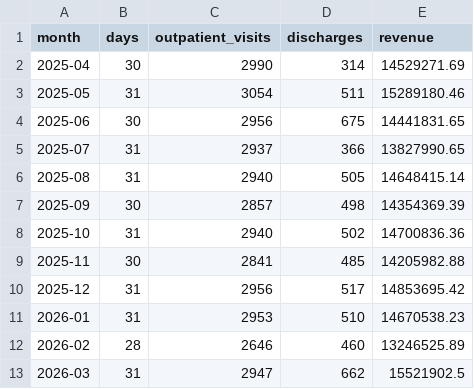
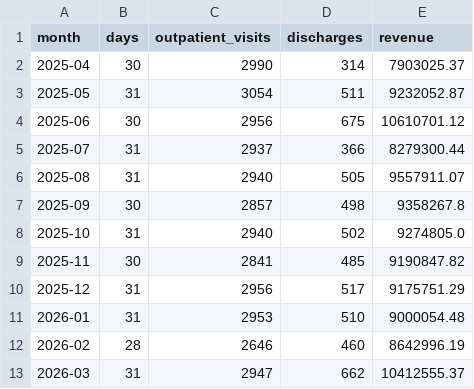
Before and after one commit to samouWu/medical-ops-analytics, a CSV file: data/supplemental_12m/monthly_summary.csv, drawn as a sheet.

Commit message:
fix: align revenue to billing caliber and show amounts in 万元
- 收入改为账单口径：门诊 fee_amount + 住院 total_fee，医疗总收入 2,774.58 万元，与示范截图一致
- 住院收入按住院日分摊到日，消除期末集中出院造成的单日收入尖峰
- 全院床位使用率按实际开放床位 345 张计算（编制 375 张，急诊观察床 30 张不计入），45.60%
- 实际占用床日改为与源字段 stay_days 对账的逐日归属口径
- 前端新增 splitMoney/formatMoney，卡片、表格、图表、报告、PDF、Excel、智能问数统一万元显示
- 对账脚本扩展到 17 项，新增门诊收入、住院收入、占用床日、药品、耗材、床位使用率校验
- 同步文档数值与口径说明，后端 36 项测试 / 覆盖率 85.82%

```diff
--- a/data/supplemental_12m/monthly_summary.csv
+++ b/data/supplemental_12m/monthly_summary.csv
@@ -1,13 +1,13 @@
 month,days,outpatient_visits,discharges,revenue
-2025-04,30,2990,314,14529271.69
-2025-05,31,3054,511,15289180.46
-2025-06,30,2956,675,14441831.65
-2025-07,31,2937,366,13827990.65
-2025-08,31,2940,505,14648415.14
-2025-09,30,2857,498,14354369.39
-2025-10,31,2940,502,14700836.36
-2025-11,30,2841,485,14205982.88
-2025-12,31,2956,517,14853695.42
-2026-01,31,2953,510,14670538.23
-2026-02,28,2646,460,13246525.89
-2026-03,31,2947,662,15521902.5
+2025-04,30,2990,314,7903025.37
+2025-05,31,3054,511,9232052.87
+2025-06,30,2956,675,10610701.12
+2025-07,31,2937,366,8279300.44
+2025-08,31,2940,505,9557911.07
+2025-09,30,2857,498,9358267.8
+2025-10,31,2940,502,9274805.0
+2025-11,30,2841,485,9190847.82
+2025-12,31,2956,517,9175751.29
+2026-01,31,2953,510,9000054.48
+2026-02,28,2646,460,8642996.19
+2026-03,31,2947,662,10412555.37
```
Also changed, not shown: 35 other files.
